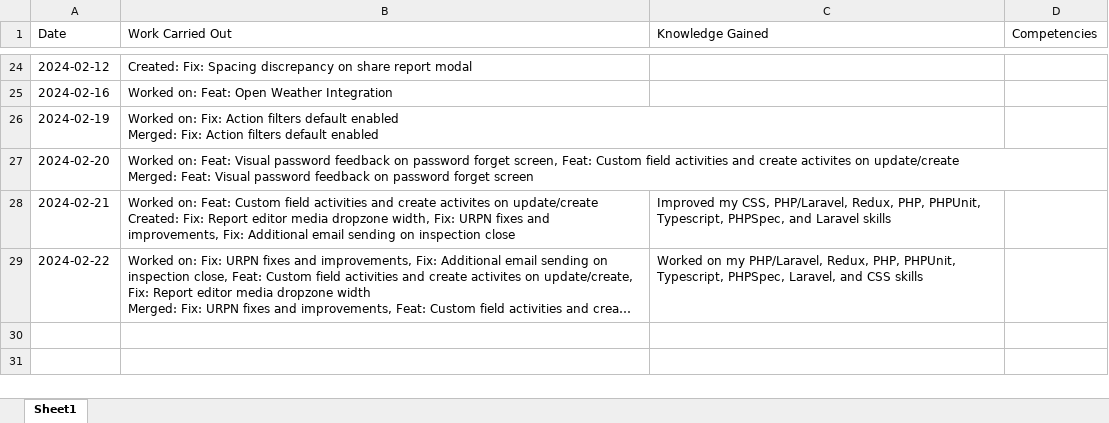
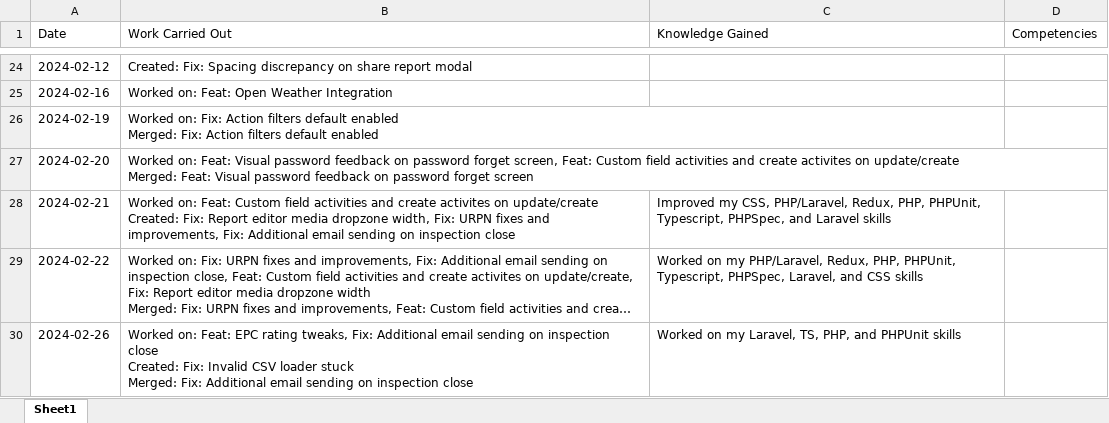
Before and after one commit to JoshH775/GHScribe, an Excel workbook: static/diary.xlsx, sheet Sheet1, drawn as a sheet; only a part is shown, gaps mark what is left out; long unchanged cells end in …; values as stored, in another font and other column widths than the file's, no borders; ↵ is a line break in a cell; the diff names each change by its address in the sheet, - before the commit and + after, or states it on an @@ line.

Commit message:
sync diary

```diff
--- a/static/diary.xlsx (sheet Sheet1)
+++ b/static/diary.xlsx (sheet Sheet1)
+row 30: 2024-02-26 | Worked on: Feat: EPC rating tweaks, Fix: Additional email sending on inspection close ↵ Created: Fix: Invalid CSV loader stuck ↵ Merged: Fix: Additional email sending on inspection close | Worked on my Laravel, TS, PHP, and PHPUnit skills
```
